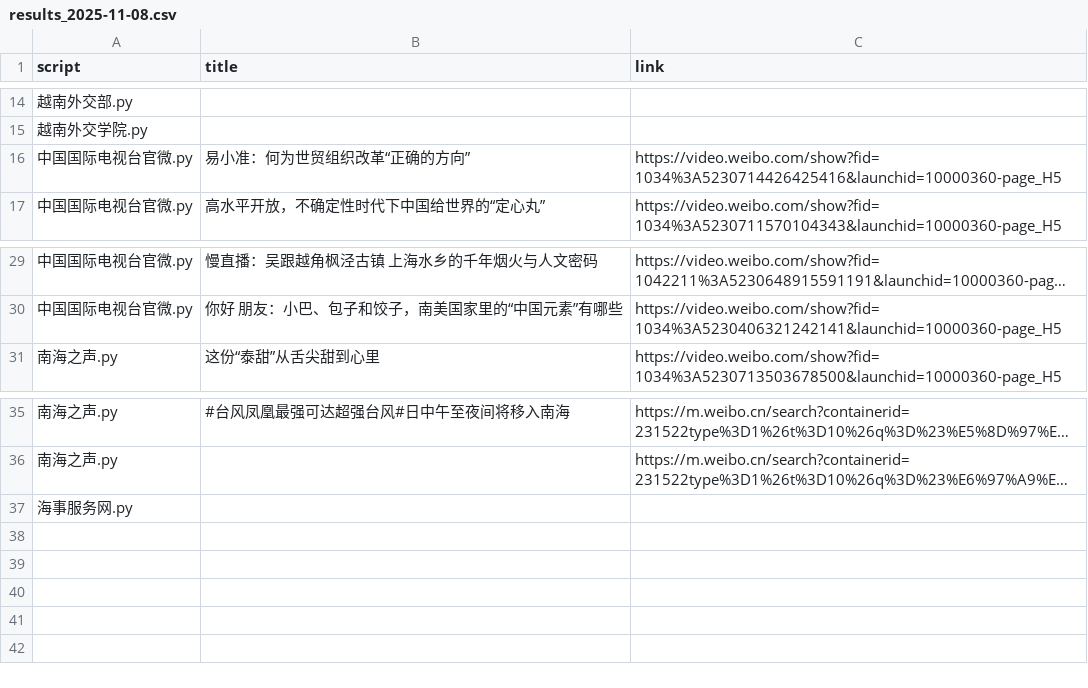
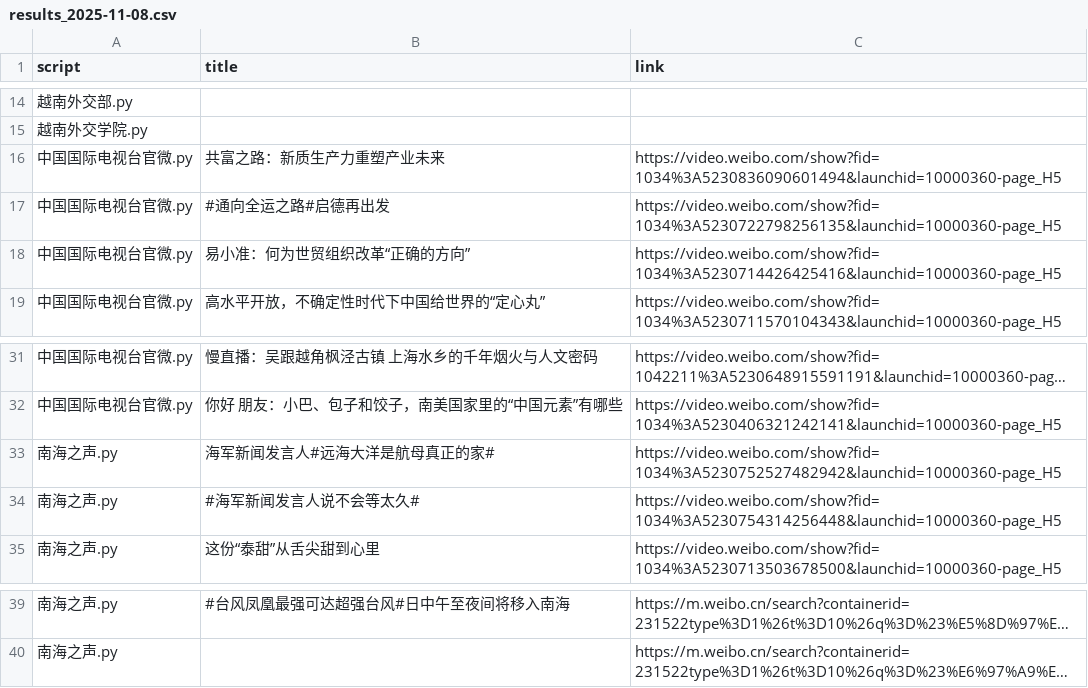
Before and after one commit to KACSH9/---, a CSV file: results_2025-11-08.csv, drawn as a sheet; only a part is shown, gaps mark what is left out; long unchanged cells end in …; removed rows and columns are numbered as before the commit, all else as after; the diff names each change by its address in the sheet, - before the commit and + after, or states it on an @@ line.

```diff
--- a/results_2025-11-08.csv
+++ b/results_2025-11-08.csv
+row 16: 中国国际电视台官微.py | 共富之路：新质生产力重塑产业未来 | https://video.weibo.com/show?fid=1034%3A5230836090601494&launchid=10000360-page_H5
+row 17: 中国国际电视台官微.py | #通向全运之路#启德再出发 | https://video.weibo.com/show?fid=1034%3A5230722798256135&launchid=10000360-page_H5
+row 33: 南海之声.py | 海军新闻发言人#远海大洋是航母真正的家# | https://video.weibo.com/show?fid=1034%3A5230752527482942&launchid=10000360-page_H5
+row 34: 南海之声.py | #海军新闻发言人说不会等太久# | https://video.weibo.com/show?fid=1034%3A5230754314256448&launchid=10000360-page_H5
-row 37: 海事服务网.py
```
